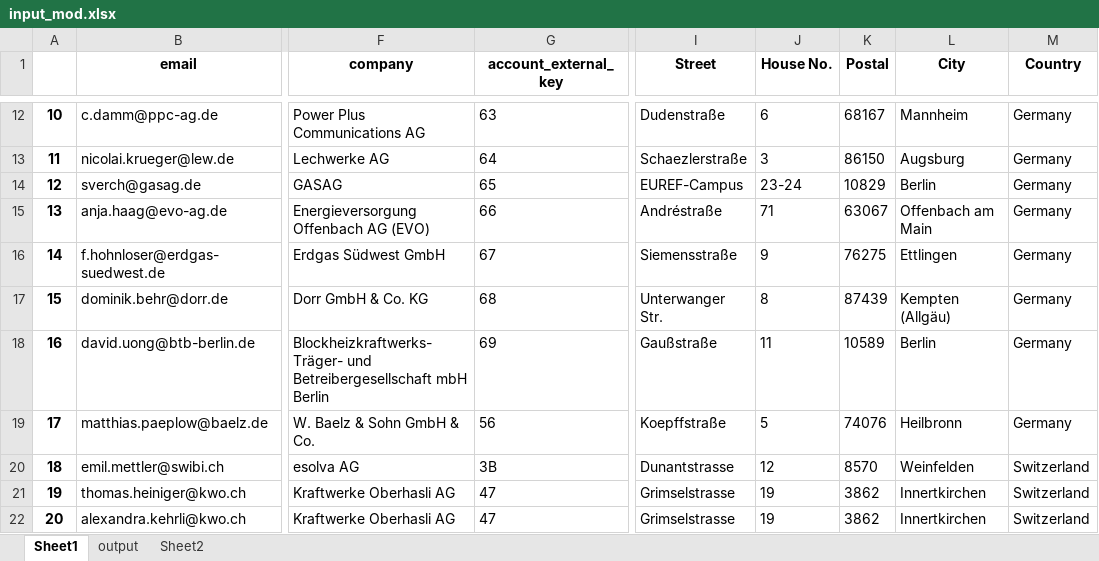
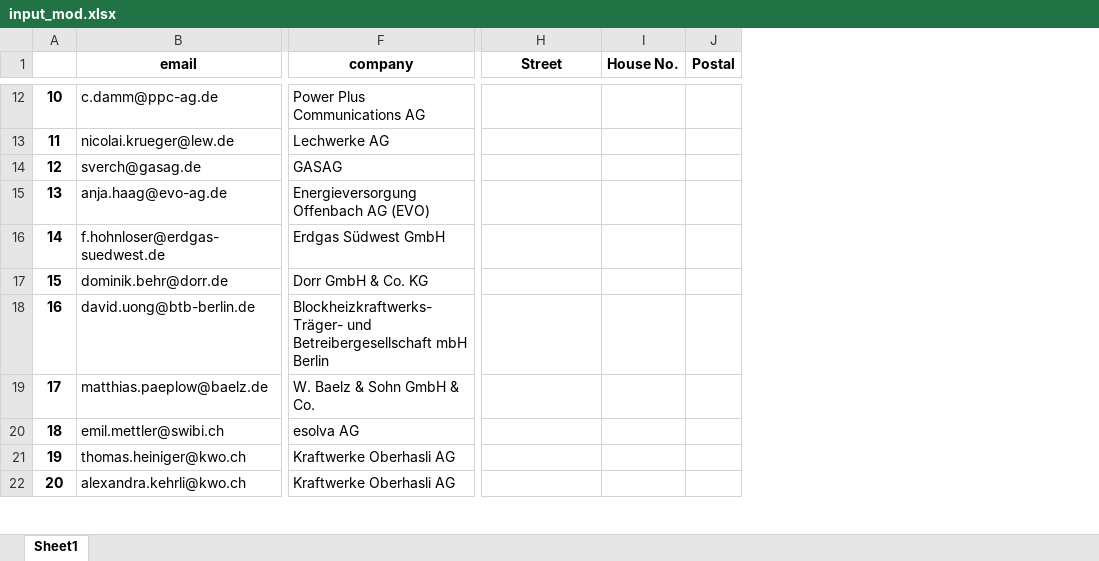
Before and after one commit to MichalStryjek/address_conversion, an Excel workbook: input_mod.xlsx, sheet Sheet1, drawn as a sheet; only a part is shown, gaps mark what is left out; values as stored, in another font and other column widths than the file's, no borders; removed rows and columns are numbered as before the commit, all else as after; the diff covers the shown part only; the diff names each change by its address in the sheet, - before the commit and + after, or states it on an @@ line.

```diff
--- a/input_mod.xlsx (sheet Sheet1)
+++ b/input_mod.xlsx (sheet Sheet1)
-sheet tab: output
-sheet tab: Sheet2
-column G (account_external_key), rows 12-22: 63 | 64 | 65 | 66 | 67 | 68 | 69 | 56 | 3B | 47 | 47
-column L (City), rows 12-22: Mannheim | Augsburg | Berlin | Offenbach am Main | Ettlingen | Kempten (Allgäu) | Berlin | Heilbronn | Weinfelden | Innertkirchen | Innertkirchen
-column M (Country), rows 12-22: Germany | Germany | Germany | Germany | Germany | Germany | Germany | Germany | Switzerland | Switzerland | Switzerland
-H12 (Street): Dudenstraße
+H12 (Street): (empty)
-I12 (House No.): 6
+I12 (House No.): (empty)
-J12 (Postal): 68167
+J12 (Postal): (empty)
-H13 (Street): Schaezlerstraße
+H13 (Street): (empty)
-I13 (House No.): 3
+I13 (House No.): (empty)
-J13 (Postal): 86150
+J13 (Postal): (empty)
-H14 (Street): EUREF-Campus
+H14 (Street): (empty)
-I14 (House No.): 23-24
+I14 (House No.): (empty)
-J14 (Postal): 10829
+J14 (Postal): (empty)
-H15 (Street): Andréstraße
+H15 (Street): (empty)
-I15 (House No.): 71
+I15 (House No.): (empty)
-J15 (Postal): 63067
+J15 (Postal): (empty)
-H16 (Street): Siemensstraße
+H16 (Street): (empty)
-I16 (House No.): 9
+I16 (House No.): (empty)
-J16 (Postal): 76275
+J16 (Postal): (empty)
-H17 (Street): Unterwanger Str.
+H17 (Street): (empty)
-I17 (House No.): 8
+I17 (House No.): (empty)
-J17 (Postal): 87439
+J17 (Postal): (empty)
-H18 (Street): Gaußstraße
+H18 (Street): (empty)
-I18 (House No.): 11
+I18 (House No.): (empty)
-J18 (Postal): 10589
+J18 (Postal): (empty)
-H19 (Street): Koepffstraße
+H19 (Street): (empty)
-I19 (House No.): 5
+I19 (House No.): (empty)
-J19 (Postal): 74076
+J19 (Postal): (empty)
-H20 (Street): Dunantstrasse
+H20 (Street): (empty)
-I20 (House No.): 12
+I20 (House No.): (empty)
-J20 (Postal): 8570
+J20 (Postal): (empty)
-H21:H22 (Street): Grimselstrasse
+H21:H22 (Street): (empty)
-I21:I22 (House No.): 19
+I21:I22 (House No.): (empty)
-J21:J22 (Postal): 3862
+J21:J22 (Postal): (empty)
```
Also changed, not shown: 408 edited cells elsewhere in this sheet, 2 other files.
